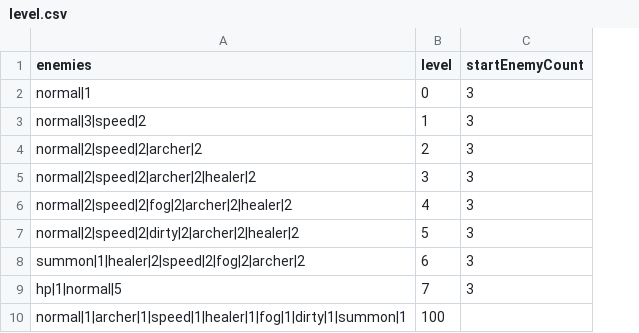
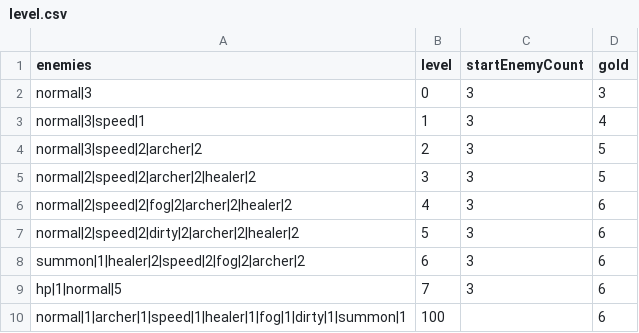
Before and after one commit to shshwdr/wave, a CSV file: Assets/Resources/csv/level.csv, drawn as a sheet; the diff names each change by its address in the sheet, - before the commit and + after, or states it on an @@ line.

```diff
--- a/Assets/Resources/csv/level.csv
+++ b/Assets/Resources/csv/level.csv
+column D (gold), rows 2-10: 3 | 4 | 5 | 5 | 6 | 6 | 6 | 6 | 6
-A2 (enemies): normal|1
+A2 (enemies): normal|3
-A3 (enemies): normal|3|speed|2
+A3 (enemies): normal|3|speed|1
-A4 (enemies): normal|2|speed|2|archer|2
+A4 (enemies): normal|3|speed|2|archer|2
```
Also changed, not shown: Assets/Resources/csv/enemy.csv, Assets/Resources/csv/skill.csv, 19 other files.
